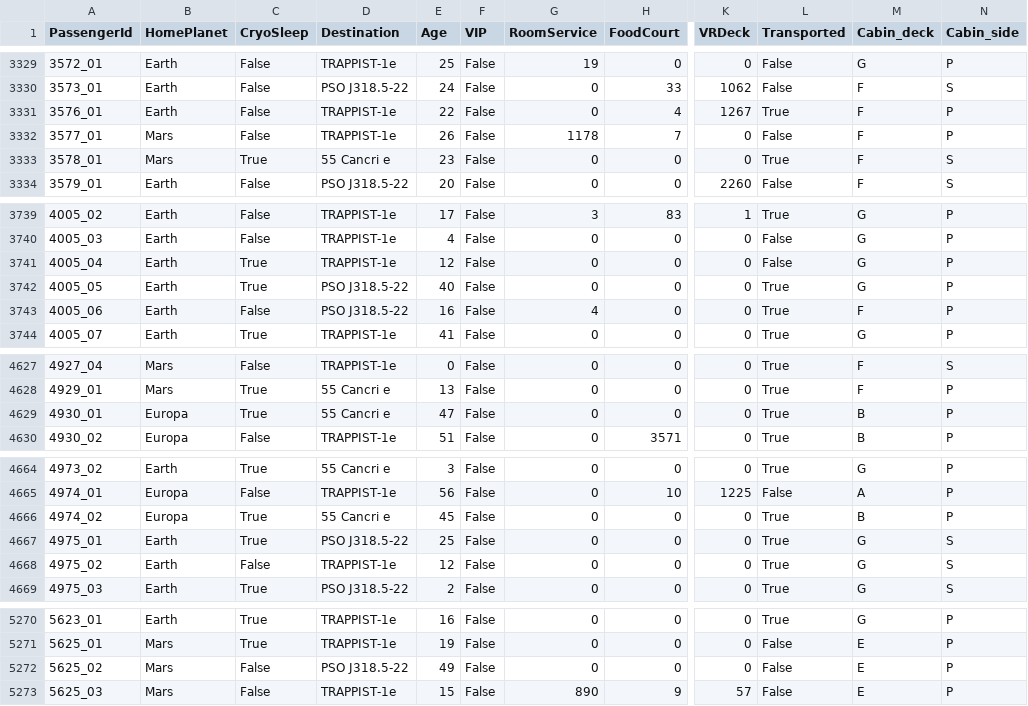
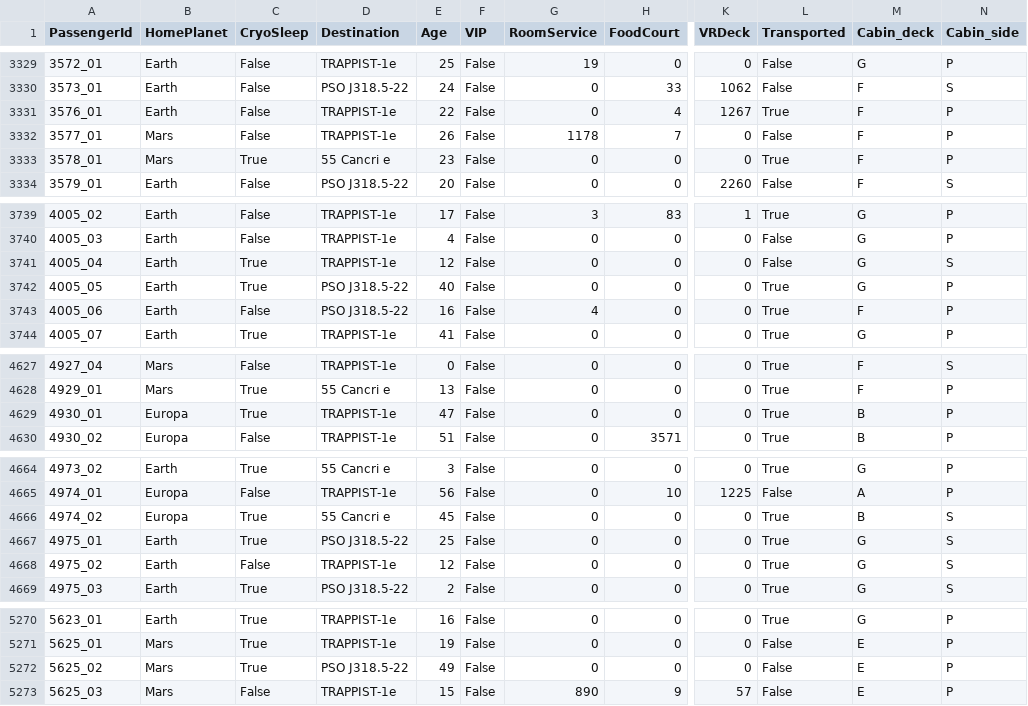
Before and after one commit to Adrisui3/Spaceship-Titanic, a CSV file: data/train_pr_KnnImp.csv, drawn as a sheet; only a part is shown, gaps mark what is left out; the diff covers the shown part only; the diff names each change by its address in the sheet, - before the commit and + after, or states it on an @@ line.

```diff
--- a/data/train_pr_KnnImp.csv
+++ b/data/train_pr_KnnImp.csv
-N3333 (Cabin_side): S
+N3333 (Cabin_side): P
-N3741 (Cabin_side): P
+N3741 (Cabin_side): S
-D4629 (Destination): 55 Cancri e
+D4629 (Destination): TRAPPIST-1e
-N4666 (Cabin_side): P
+N4666 (Cabin_side): S
-C5272 (CryoSleep): False
+C5272 (CryoSleep): True
```
Also changed, not shown: 17 edited cells elsewhere in this file, 2 other files.
